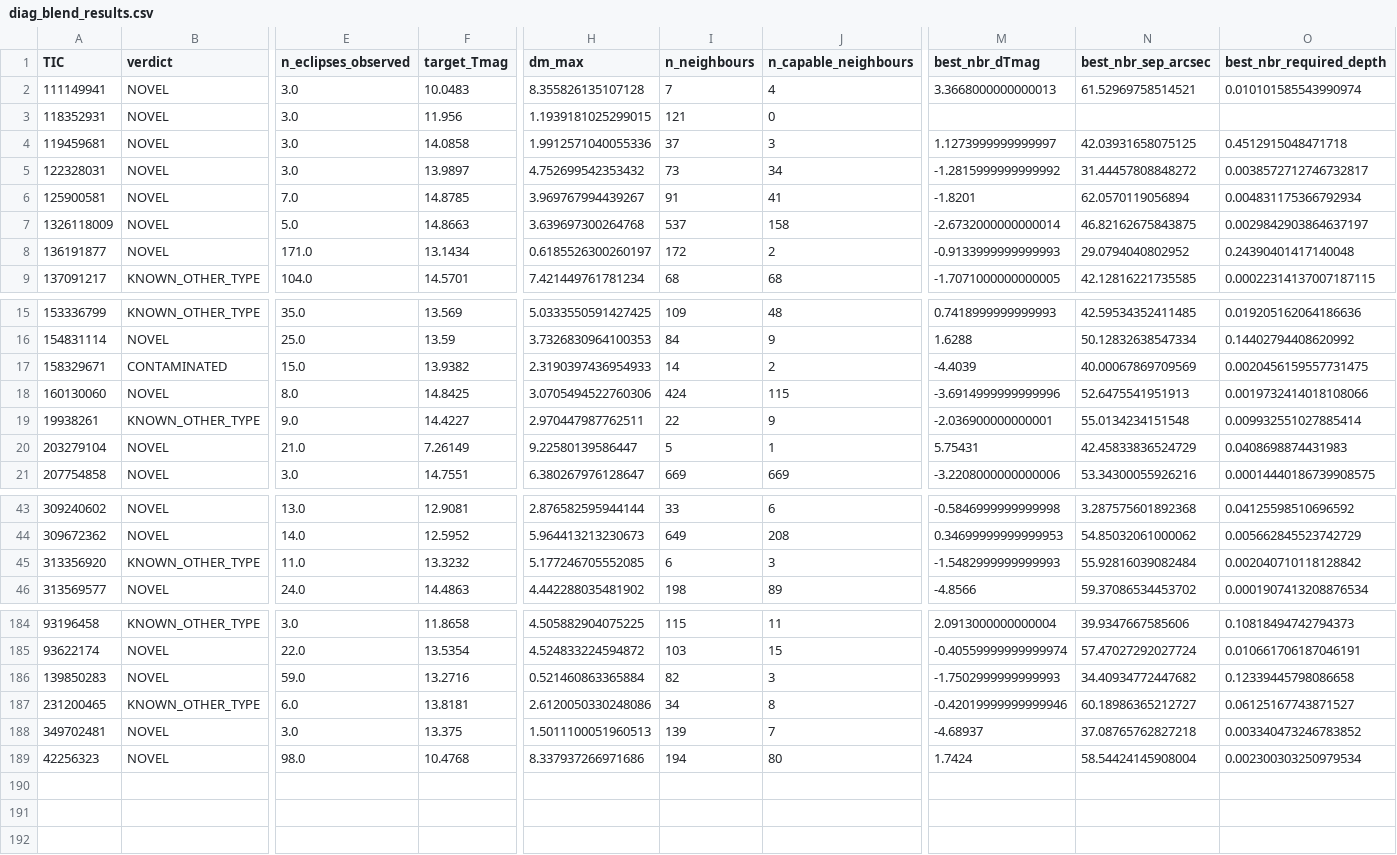
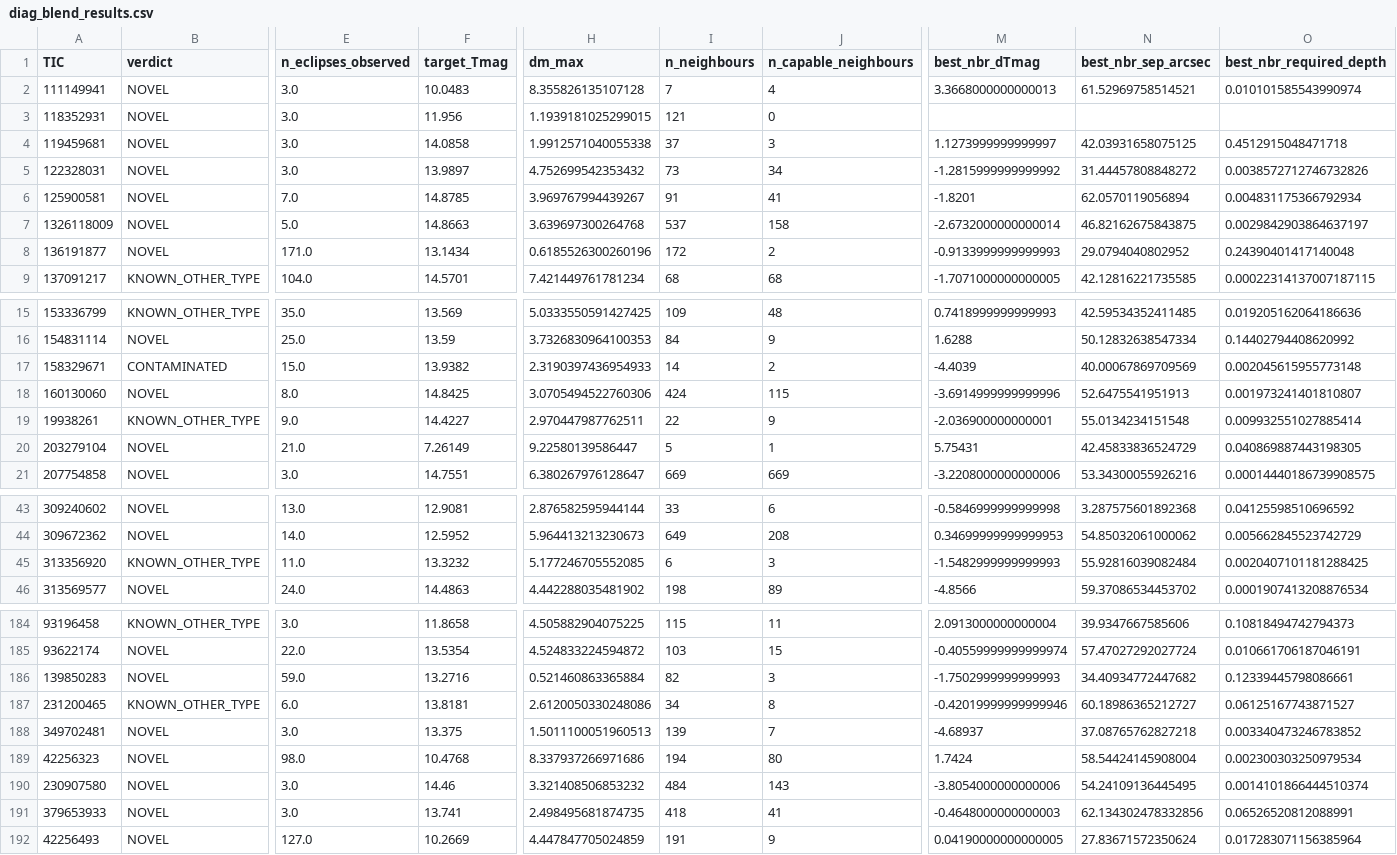
Before and after one commit to sushrutdixit23/star-vetter, a CSV file: data/processed/diag_blend_results.csv, drawn as a sheet; only a part is shown, gaps mark what is left out; rows hold the shown columns only; the diff covers the shown part only; the diff names each change by its address in the sheet, - before the commit and + after, or states it on an @@ line.

```diff
--- a/data/processed/diag_blend_results.csv
+++ b/data/processed/diag_blend_results.csv
-H4 (dm_max): 1.9912571040055336
+H4 (dm_max): 1.9912571040055338
-O5 (best_nbr_required_depth): 0.0038572712746732817
+O5 (best_nbr_required_depth): 0.0038572712746732826
-H8 (dm_max): 0.6185526300260197
+H8 (dm_max): 0.6185526300260196
-O17 (best_nbr_required_depth): 0.0020456159557731475
+O17 (best_nbr_required_depth): 0.002045615955773148
-O18 (best_nbr_required_depth): 0.0019732414018108066
+O18 (best_nbr_required_depth): 0.001973241401810807
-O20 (best_nbr_required_depth): 0.0408698874431983
+O20 (best_nbr_required_depth): 0.040869887443198305
-O45 (best_nbr_required_depth): 0.002040710118128842
+O45 (best_nbr_required_depth): 0.0020407101181288425
-O186 (best_nbr_required_depth): 0.12339445798086658
+O186 (best_nbr_required_depth): 0.12339445798086661
+row 190: 230907580 | NOVEL | 3.0 | 14.46 | 3.321408506853232 | 484 | 143 | -3.8054000000000006 | 54.24109136445495 | 0.0014101866444510374
+row 191: 379653933 | NOVEL | 3.0 | 13.741 | 2.498495681874735 | 418 | 41 | -0.4648000000000003 | 62.134302478332856 | 0.06526520812088991
+row 192: 42256493 | NOVEL | 127.0 | 10.2669 | 4.447847705024859 | 191 | 9 | 0.04190000000000005 | 27.83671572350624 | 0.017283071156385964
```
Also changed, not shown: 15 edited cells elsewhere in this file, data/processed/diag_pixel_results_v2.csv, data/processed/f2c_manifest.csv, 11 other files.
